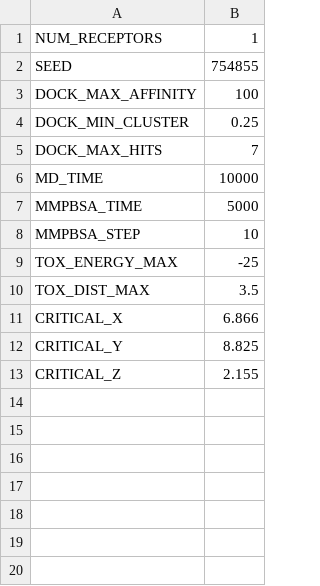
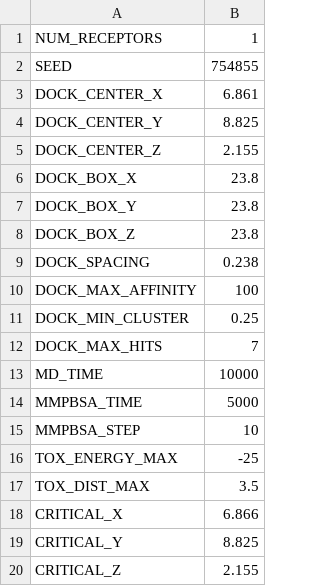
Before and after one commit to jp43/AchlysBackEnd, a CSV file: params/quick_params.csv, drawn as a sheet.

```diff
--- a/params/quick_params.csv
+++ b/params/quick_params.csv
@@ -2,2 +2,9 @@ NUM_RECEPTORS,1
 SEED,754855
+DOCK_CENTER_X,6.861
+DOCK_CENTER_Y,8.825
+DOCK_CENTER_Z,2.155
+DOCK_BOX_X,23.8
+DOCK_BOX_Y,23.8
+DOCK_BOX_Z,23.8
+DOCK_SPACING,0.238
 DOCK_MAX_AFFINITY,100
```
Also changed, not shown: 5 other files.
